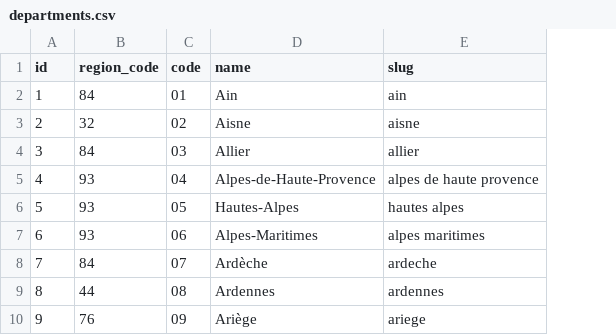
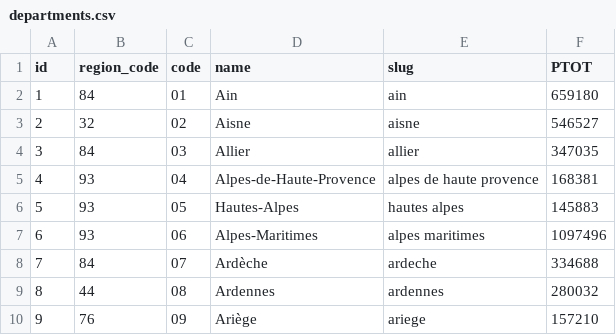
Before and after one commit to sonicpierre/Projet-Covid_19, a CSV file: data/departments.csv, drawn as a sheet; only a part is shown; the diff names each change by its address in the sheet, - before the commit and + after, or states it on an @@ line.

Commit message:
Commit bon csv.

```diff
--- a/data/departments.csv
+++ b/data/departments.csv
+column F (PTOT), rows 2-10: 659180 | 546527 | 347035 | 168381 | 145883 | 1097496 | 334688 | 280032 | 157210
```
